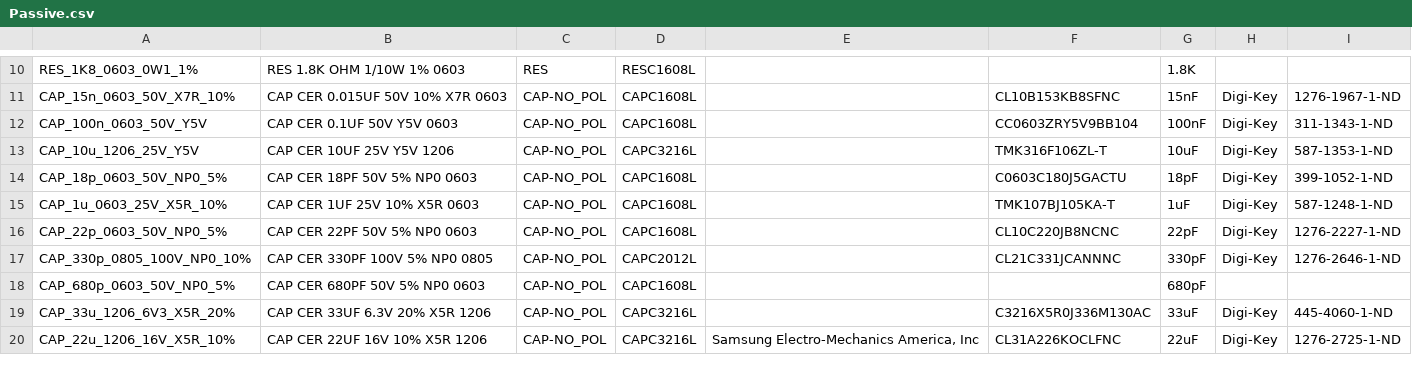
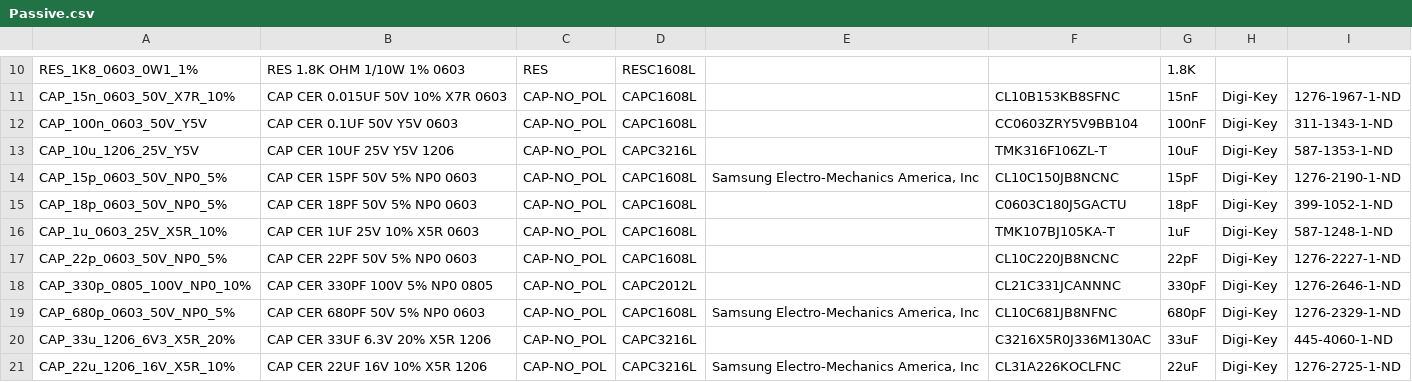
Before and after one commit to jcarrano/flyx5-libpcb, a CSV file: database/datasource/Passive.csv, drawn as a sheet; only a part is shown, gaps mark what is left out.

Commit message:
Add 680p, 15p capacitors

```diff
--- a/database/datasource/Passive.csv
+++ b/database/datasource/Passive.csv
@@ -13,2 +13,3 @@ CAP_100n_0603_50V_Y5V,"CAP CER 0.1UF 50V Y5V 0603",CAP-NO_POL,CAPC1608L,,CC0603Z
 CAP_10u_1206_25V_Y5V,"CAP CER 10UF 25V Y5V 1206",CAP-NO_POL,CAPC3216L,,TMK316F106ZL-T,10uF,Digi-Key,587-1353-1-ND
+CAP_15p_0603_50V_NP0_5%,"CAP CER 15PF 50V 5% NP0 0603",CAP-NO_POL,CAPC1608L,"Samsung Electro-Mechanics America, Inc",CL10C150JB8NCNC,15pF,Digi-Key,1276-2190-1-ND
 CAP_18p_0603_50V_NP0_5%,"CAP CER 18PF 50V 5% NP0 0603",CAP-NO_POL,CAPC1608L,,C0603C180J5GACTU,18pF,Digi-Key,399-1052-1-ND
@@ -17,3 +18,3 @@ CAP_22p_0603_50V_NP0_5%,"CAP CER 22PF 50V 5% NP0 0603",CAP-NO_POL,CAPC1608L,,CL1
 CAP_330p_0805_100V_NP0_10%,"CAP CER 330PF 100V 5% NP0 0805",CAP-NO_POL,CAPC2012L,,CL21C331JCANNNC,330pF,Digi-Key,1276-2646-1-ND
-CAP_680p_0603_50V_NP0_5%,"CAP CER 680PF 50V 5% NP0 0603",CAP-NO_POL,CAPC1608L,,,680pF,,
+CAP_680p_0603_50V_NP0_5%,"CAP CER 680PF 50V 5% NP0 0603",CAP-NO_POL,CAPC1608L,"Samsung Electro-Mechanics America, Inc",CL10C681JB8NFNC,680pF,Digi-Key,1276-2329-1-ND
 CAP_33u_1206_6V3_X5R_20%,"CAP CER 33UF 6.3V 20% X5R 1206",CAP-NO_POL,CAPC3216L,,C3216X5R0J336M130AC,33uF,Digi-Key,445-4060-1-ND
```
